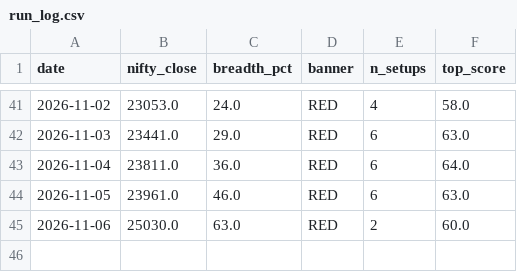
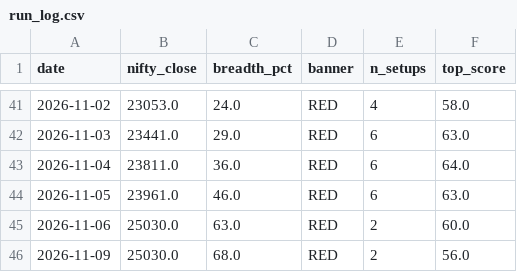
Before and after one commit to anandbabugajula/Swing---scanner-, a CSV file: output/run_log.csv, drawn as a sheet; only a part is shown, gaps mark what is left out.

```diff
--- a/output/run_log.csv
+++ b/output/run_log.csv
@@ -45 +45,2 @@ date,nifty_close,breadth_pct,banner,n_setups,top_score
 2026-11-06,25030.0,63.0,RED,2,60.0
+2026-11-09,25030.0,68.0,RED,2,56.0
```
Also changed, not shown: output/latest_scan.csv, output/sector_strength.csv, 6 other files.
